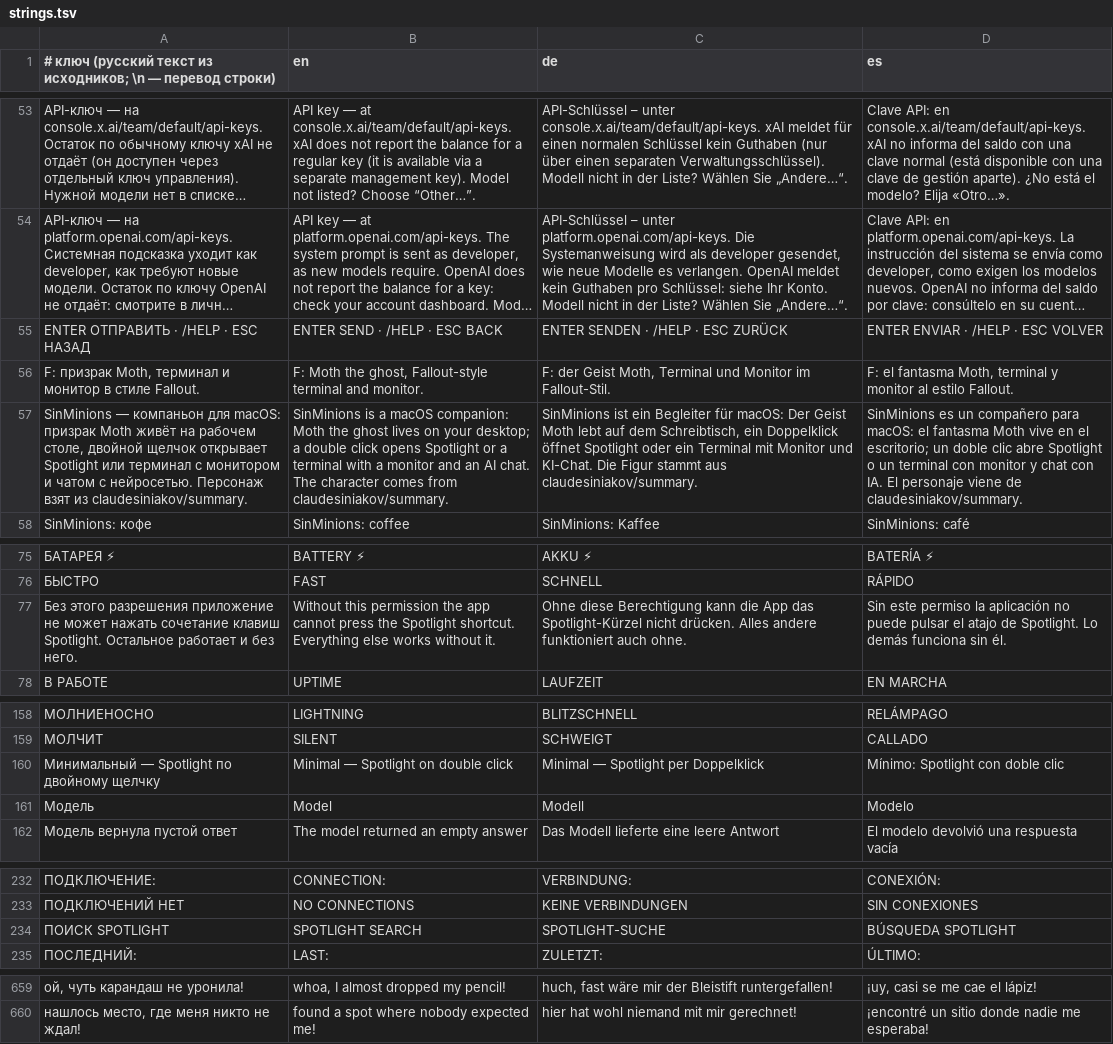
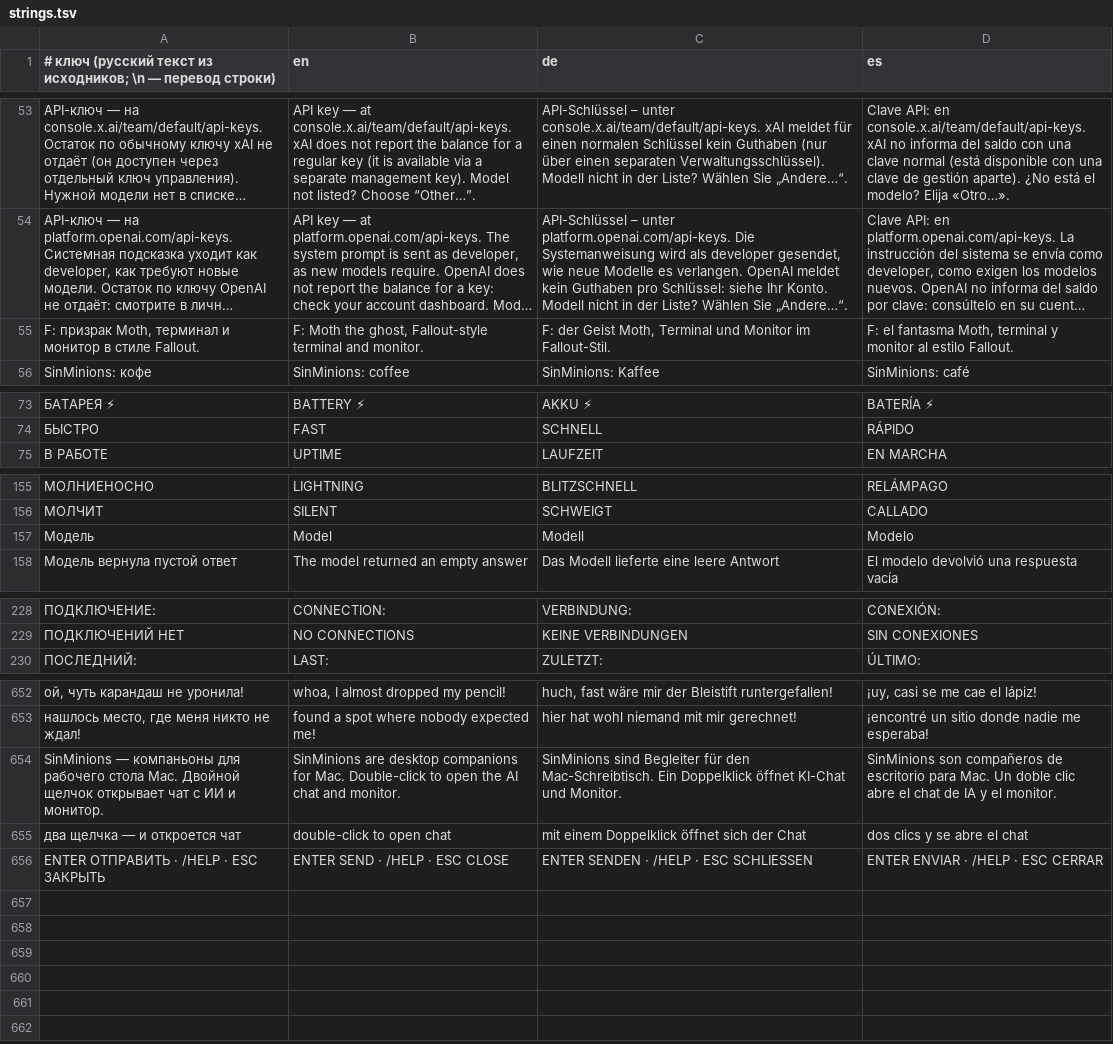
Before and after one commit to claudesiniakov/sinminions, a TSV file: l10n/strings.tsv, drawn as a sheet; only a part is shown, gaps mark what is left out; long unchanged cells end in …; removed rows and columns are numbered as before the commit, all else as after; the diff covers the shown part only; the diff names each change by its address in the sheet, - before the commit and + after, or states it on an @@ line.

Commit message:
Убрать Spotlight и открывать чат с командами по умолчанию

```diff
--- a/l10n/strings.tsv
+++ b/l10n/strings.tsv
-row 55: ENTER ОТПРАВИТЬ · /HELP · ESC НАЗАД | ENTER SEND · /HELP · ESC BACK | ENTER SENDEN · /HELP · ESC ZURÜCK | ENTER ENVIAR · /HELP · ESC VOLVER
-row 57: SinMinions — компаньон для macOS: призрак Moth живёт на рабочем столе, двойной щелчок открывает Spotlight или терминал с монитором и чатом с нейросетью. Персонаж взят из claudesiniakov/summary. | SinMinions is a macOS companion: Moth the ghost lives on your desktop; a double click opens Spotlight or a terminal with a monitor and an AI chat. The character comes from claudesiniakov/summary. | SinMinions ist ein Begleiter für macOS: Der Geist Moth lebt auf dem Schreibtisch, ein Doppelklick öffnet Spotlight oder ein Terminal mit Monitor und KI-Chat. Die Figur stammt aus claudesiniakov/summary. | SinMinions es un compañero para macOS: el fantasma Moth vive en el escritorio; un doble clic abre Spotlight o un terminal con monitor y chat con IA. El personaje viene de claudesiniakov/summary.
-row 77: Без этого разрешения приложение не может нажать сочетание клавиш Spotlight. Остальное работает и без него. | Without this permission the app cannot press the Spotlight shortcut. Everything else works without it. | Ohne diese Berechtigung kann die App das Spotlight-Kürzel nicht drücken. Alles andere funktioniert auch ohne. | Sin este permiso la aplicación no puede pulsar el atajo de Spotlight. Lo demás funciona sin él.
-row 160: Минимальный — Spotlight по двойному щелчку | Minimal — Spotlight on double click | Minimal — Spotlight per Doppelklick | Mínimo: Spotlight con doble clic
-row 234: ПОИСК SPOTLIGHT | SPOTLIGHT SEARCH | SPOTLIGHT-SUCHE | BÚSQUEDA SPOTLIGHT
+row 654: SinMinions — компаньоны для рабочего стола Mac. Двойной щелчок открывает чат с ИИ и монитор. | SinMinions are desktop companions for Mac. Double-click to open the AI chat and monitor. | SinMinions sind Begleiter für den Mac-Schreibtisch. Ein Doppelklick öffnet KI-Chat und Monitor. | SinMinions son compañeros de escritorio para Mac. Un doble clic abre el chat de IA y el monitor.
+row 655: два щелчка — и откроется чат | double-click to open chat | mit einem Doppelklick öffnet sich der Chat | dos clics y se abre el chat
+row 656: ENTER ОТПРАВИТЬ · /HELP · ESC ЗАКРЫТЬ | ENTER SEND · /HELP · ESC CLOSE | ENTER SENDEN · /HELP · ESC SCHLIESSEN | ENTER ENVIAR · /HELP · ESC CERRAR
```
Also changed, not shown: 2 removed rows elsewhere in this file, 16 other files.
